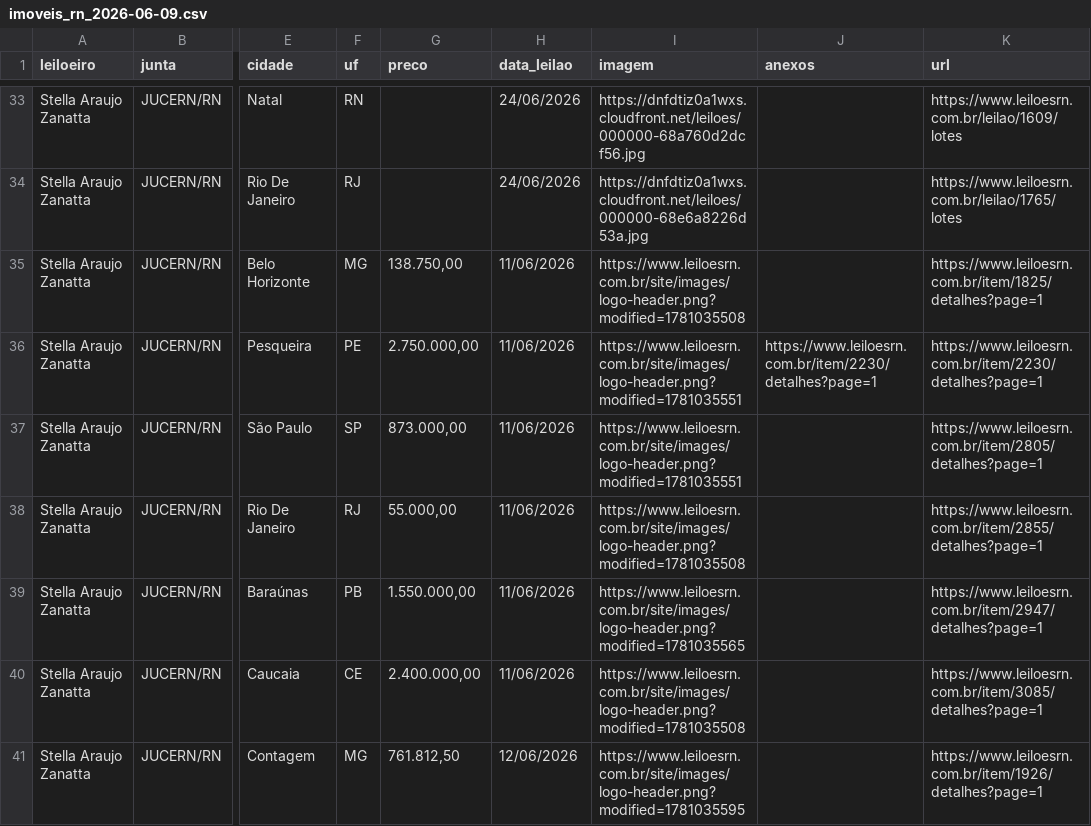
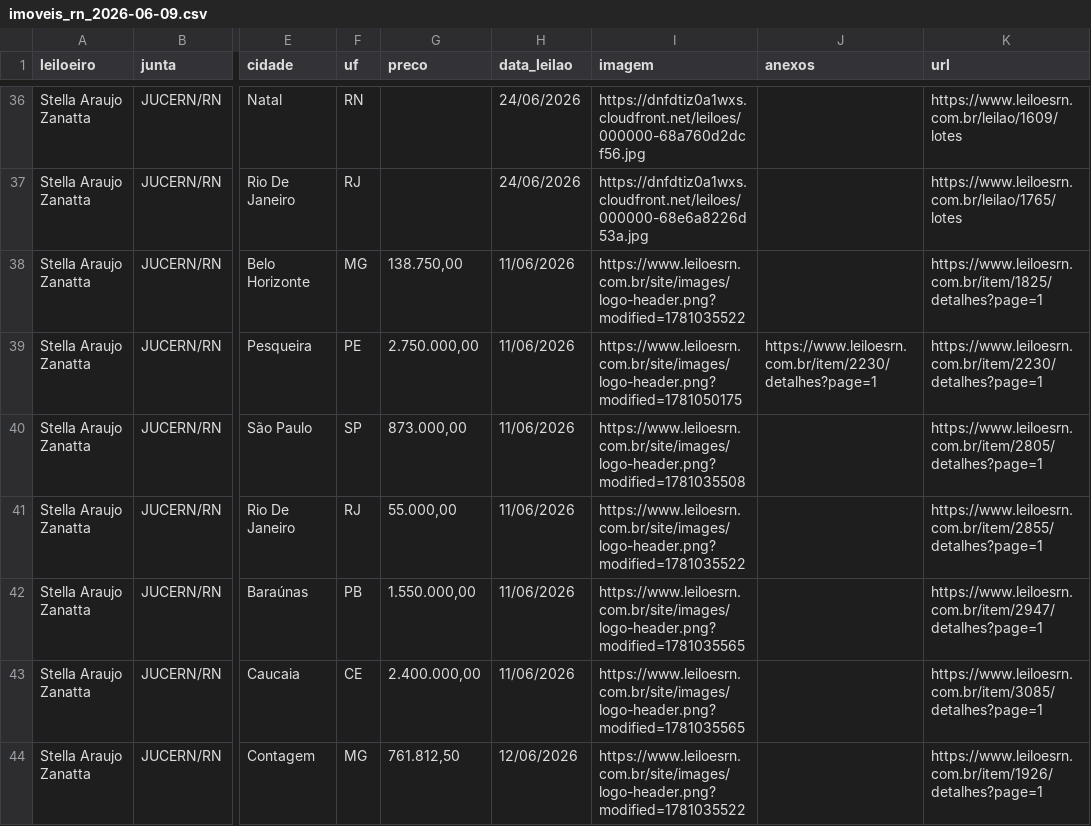
Before and after one commit to harveybranson/leiloes, a CSV file: csv/imoveis_rn_2026-06-09.csv, drawn as a sheet; only a part is shown, gaps mark what is left out; addresses are those after the commit; the diff covers the shown part only; the diff names each change by its address in the sheet, - before the commit and + after, or states it on an @@ line.

```diff
--- a/csv/imoveis_rn_2026-06-09.csv
+++ b/csv/imoveis_rn_2026-06-09.csv
-I38 (imagem): https://www.leiloesrn.com.br/site/images/logo-header.png?modified=1781035508
+I38 (imagem): https://www.leiloesrn.com.br/site/images/logo-header.png?modified=1781035522
-I39 (imagem): https://www.leiloesrn.com.br/site/images/logo-header.png?modified=1781035551
+I39 (imagem): https://www.leiloesrn.com.br/site/images/logo-header.png?modified=1781050175
-I40 (imagem): https://www.leiloesrn.com.br/site/images/logo-header.png?modified=1781035551
+I40 (imagem): https://www.leiloesrn.com.br/site/images/logo-header.png?modified=1781035508
-I41 (imagem): https://www.leiloesrn.com.br/site/images/logo-header.png?modified=1781035508
+I41 (imagem): https://www.leiloesrn.com.br/site/images/logo-header.png?modified=1781035522
-I43 (imagem): https://www.leiloesrn.com.br/site/images/logo-header.png?modified=1781035508
+I43 (imagem): https://www.leiloesrn.com.br/site/images/logo-header.png?modified=1781035565
-I44 (imagem): https://www.leiloesrn.com.br/site/images/logo-header.png?modified=1781035595
+I44 (imagem): https://www.leiloesrn.com.br/site/images/logo-header.png?modified=1781035522
```
Also changed, not shown: 3 added rows and 4 edited cells elsewhere in this file, csv/leiloeiros_rn_2026-06-09.csv, 56 other files.
